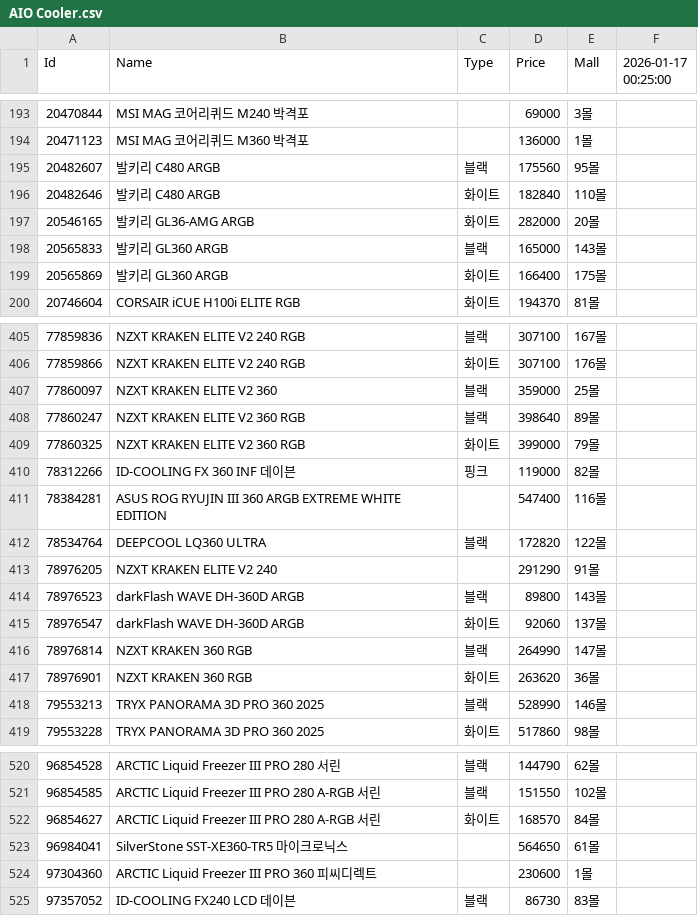
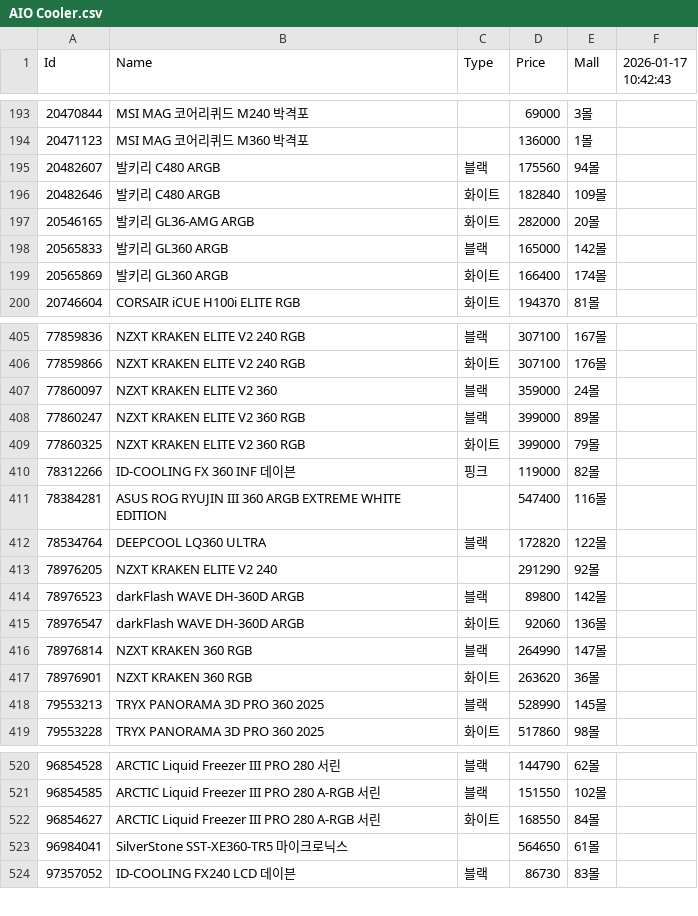
Before and after one commit to SSSSSSSSSSSSSSSSSSSSSSSSSSSSSSSSSSSSSun/Danawa-Crawler, a CSV file: crawl_data/AIO Cooler.csv, drawn as a sheet; only a part is shown, gaps mark what is left out; the diff covers the shown part only.

```diff
--- a/crawl_data/AIO Cooler.csv
+++ b/crawl_data/AIO Cooler.csv
@@ -1 +1 @@
-Id,Name,Type,Price,Mall,2026-01-17 00:25:00
+Id,Name,Type,Price,Mall,2026-01-17 10:42:43
@@ -194,7 +194,7 @@ Id,Name,Type,Price,Mall,2026-01-17 00:25:00
 20471123,MSI MAG 코어리퀴드 M360 박격포,,136000,1몰,
-20482607,발키리 C480 ARGB,블랙,175560,95몰,
-20482646,발키리 C480 ARGB,화이트,182840,110몰,
+20482607,발키리 C480 ARGB,블랙,175560,94몰,
+20482646,발키리 C480 ARGB,화이트,182840,109몰,
 20546165,발키리 GL36-AMG ARGB,화이트,282000,20몰,
-20565833,발키리 GL360 ARGB,블랙,165000,143몰,
-20565869,발키리 GL360 ARGB,화이트,166400,175몰,
+20565833,발키리 GL360 ARGB,블랙,165000,142몰,
+20565869,발키리 GL360 ARGB,화이트,166400,174몰,
 20746604,CORSAIR iCUE H100i ELITE RGB,화이트,194370,81몰,
@@ -406,4 +406,4 @@ Id,Name,Type,Price,Mall,2026-01-17 00:25:00
 77859866,NZXT KRAKEN ELITE V2 240 RGB,화이트,307100,176몰,
-77860097,NZXT KRAKEN ELITE V2 360,블랙,359000,25몰,
-77860247,NZXT KRAKEN ELITE V2 360 RGB,블랙,398640,89몰,
+77860097,NZXT KRAKEN ELITE V2 360,블랙,359000,24몰,
+77860247,NZXT KRAKEN ELITE V2 360 RGB,블랙,399000,89몰,
 77860325,NZXT KRAKEN ELITE V2 360 RGB,화이트,399000,79몰,
@@ -412,8 +412,8 @@ Id,Name,Type,Price,Mall,2026-01-17 00:25:00
 78534764,DEEPCOOL LQ360 ULTRA,블랙,172820,122몰,
-78976205,NZXT KRAKEN ELITE V2 240,,291290,91몰,
-78976523,darkFlash WAVE DH-360D ARGB,블랙,89800,143몰,
-78976547,darkFlash WAVE DH-360D ARGB,화이트,92060,137몰,
+78976205,NZXT KRAKEN ELITE V2 240,,291290,92몰,
+78976523,darkFlash WAVE DH-360D ARGB,블랙,89800,142몰,
+78976547,darkFlash WAVE DH-360D ARGB,화이트,92060,136몰,
 78976814,NZXT KRAKEN 360 RGB,블랙,264990,147몰,
 78976901,NZXT KRAKEN 360 RGB,화이트,263620,36몰,
-79553213,TRYX PANORAMA 3D PRO 360 2025,블랙,528990,146몰,
+79553213,TRYX PANORAMA 3D PRO 360 2025,블랙,528990,145몰,
 79553228,TRYX PANORAMA 3D PRO 360 2025,화이트,517860,98몰,
@@ -521,5 +521,4 @@ Id,Name,Type,Price,Mall,2026-01-17 00:25:00
 96854585,ARCTIC Liquid Freezer III PRO 280 A-RGB 서린,블랙,151550,102몰,
-96854627,ARCTIC Liquid Freezer III PRO 280 A-RGB 서린,화이트,168570,84몰,
+96854627,ARCTIC Liquid Freezer III PRO 280 A-RGB 서린,화이트,168550,84몰,
 96984041,SilverStone SST-XE360-TR5 마이크로닉스,,564650,61몰,
-97304360,ARCTIC Liquid Freezer III PRO 360 피씨디렉트,,230600,1몰,
 97357052,ID-COOLING FX240 LCD 데이븐,블랙,86730,83몰,
```
Also changed, not shown: 39 edited cells elsewhere in this file, crawl_data/HDD.csv, crawl_data/Mainboard.csv, 7 other files.
